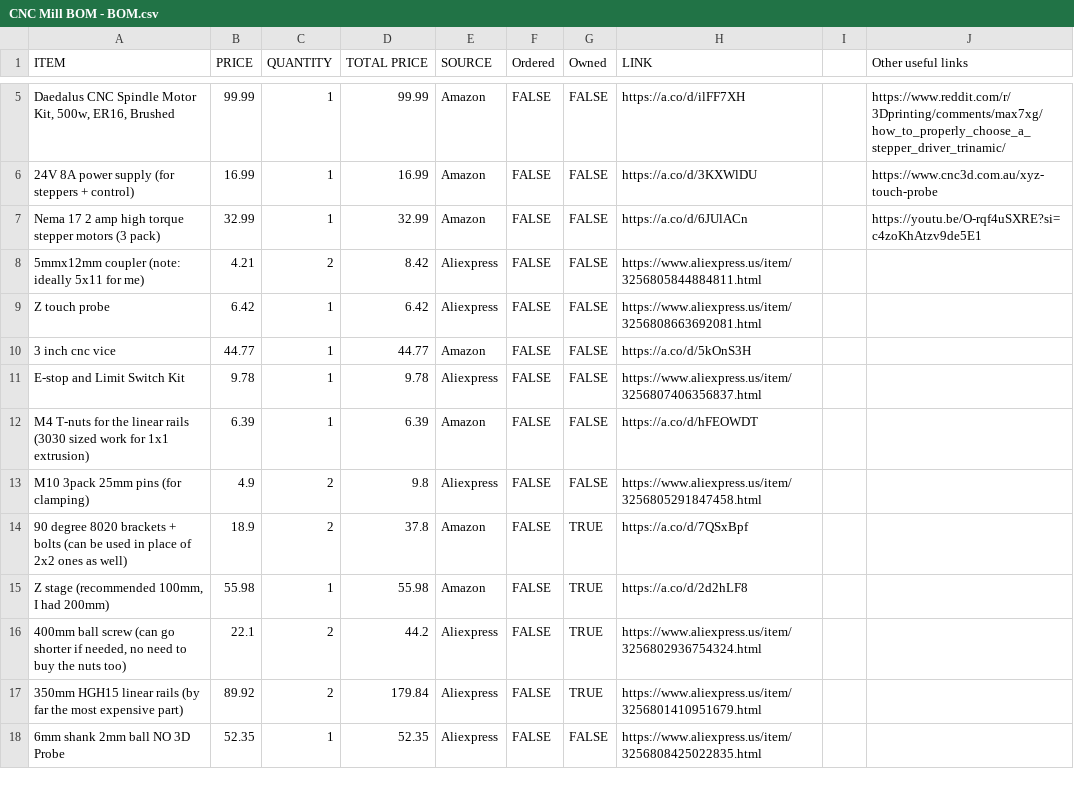
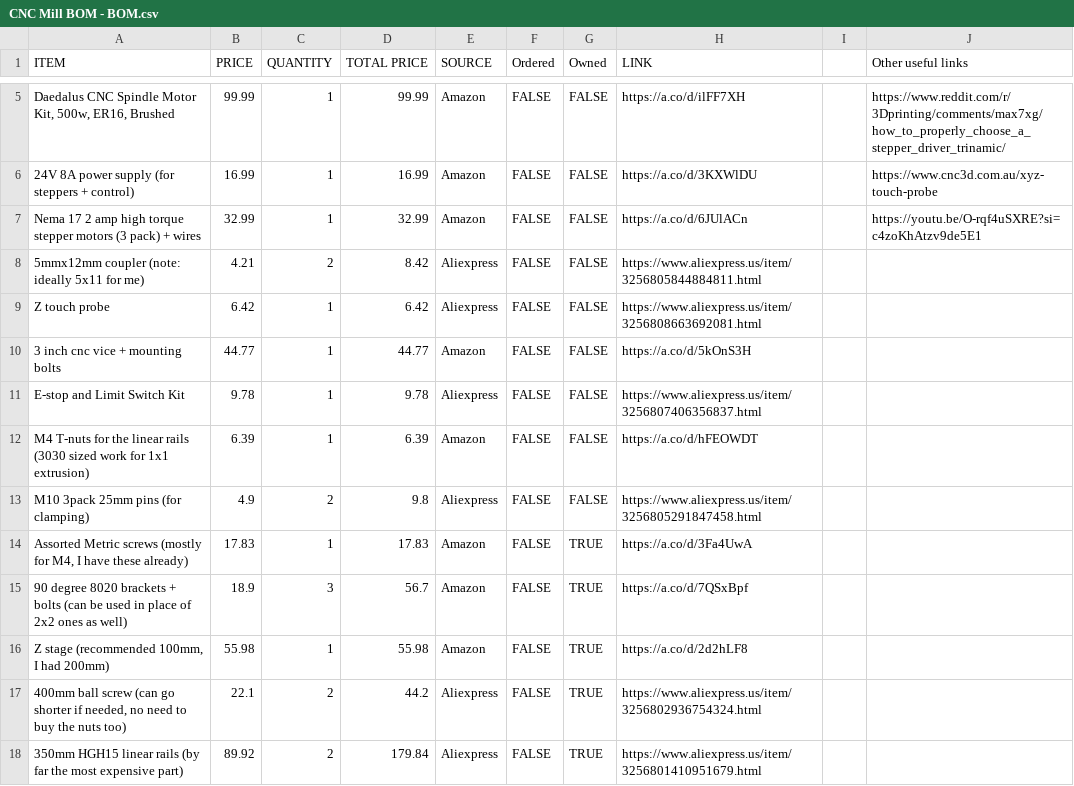
Before and after one commit to LandonBayer/ChippyCNC, a CSV file: CNC Mill BOM - BOM.csv, drawn as a sheet; only a part is shown, gaps mark what is left out; the shorter side is filled out with more unchanged rows; addresses are those after the commit; the diff covers the shown part only; the diff names each change by its address in the sheet, - before the commit and + after, or states it on an @@ line.

```diff
--- a/CNC Mill BOM - BOM.csv
+++ b/CNC Mill BOM - BOM.csv
-A7 (ITEM): …(3 pack)
+A7 (ITEM): …(3 pack) + wires
-A10 (ITEM): 3 inch cnc vice
+A10 (ITEM): 3 inch cnc vice + mounting bolts
+row 14: Assorted Metric screws (mostly for M4, I have these already) | 17.83 | 1 | 17.83 | Amazon | FALSE | TRUE | https://a.co/d/3Fa4UwA
-C15 (QUANTITY): 2
+C15 (QUANTITY): 3
-D15 (TOTAL PRICE): 37.8
+D15 (TOTAL PRICE): 56.7
```
Also changed, not shown: 6 added rows and 1 edited cell elsewhere in this file, 1 other file.
